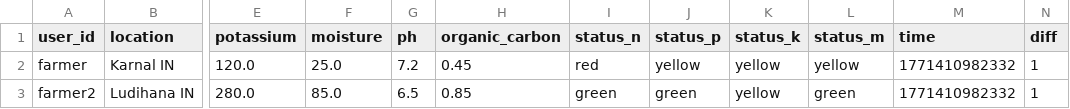
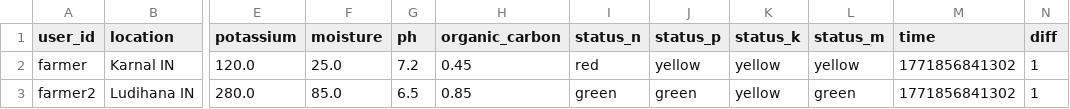
Before and after one commit to BlackCoffeeCode/SoilTwin---Powered-by-Pathway-Gemini-AI-OpenAI-Real-time-Streaming, a CSV file: data/current_state.csv, drawn as a sheet; only a part is shown, gaps mark what is left out; the diff names each change by its address in the sheet, - before the commit and + after, or states it on an @@ line.

```diff
--- a/data/current_state.csv
+++ b/data/current_state.csv
-M2:M3 (time): 1771410982332
+M2:M3 (time): 1771856841302
```
Also changed, not shown: data/debug_shc.csv, data/recent_events.csv, 22 other files.
